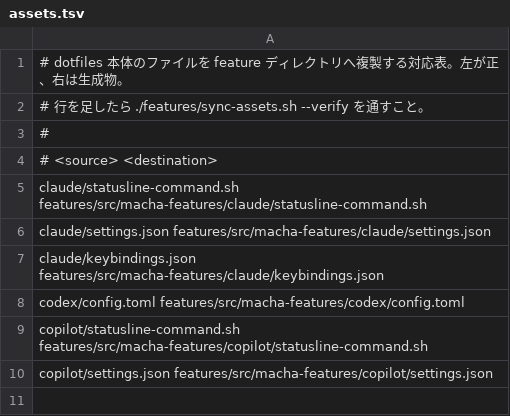
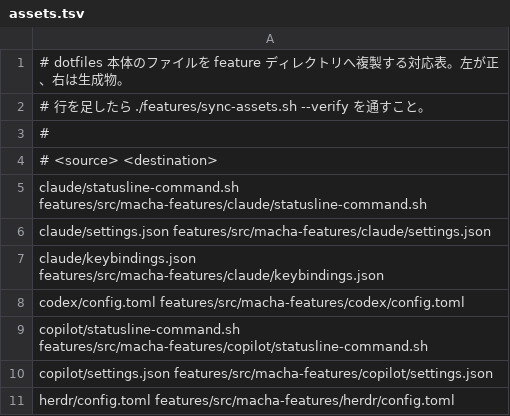
Before and after one commit to macha434/dotfiles, a TSV file: features/assets.tsv, drawn as a sheet; the diff names each change by its address in the sheet, - before the commit and + after, or states it on an @@ line.

```diff
--- a/features/assets.tsv
+++ b/features/assets.tsv
+row 11: herdr/config.toml features/src/macha-features/herdr/config.toml
```
Also changed, not shown: 8 other files.
